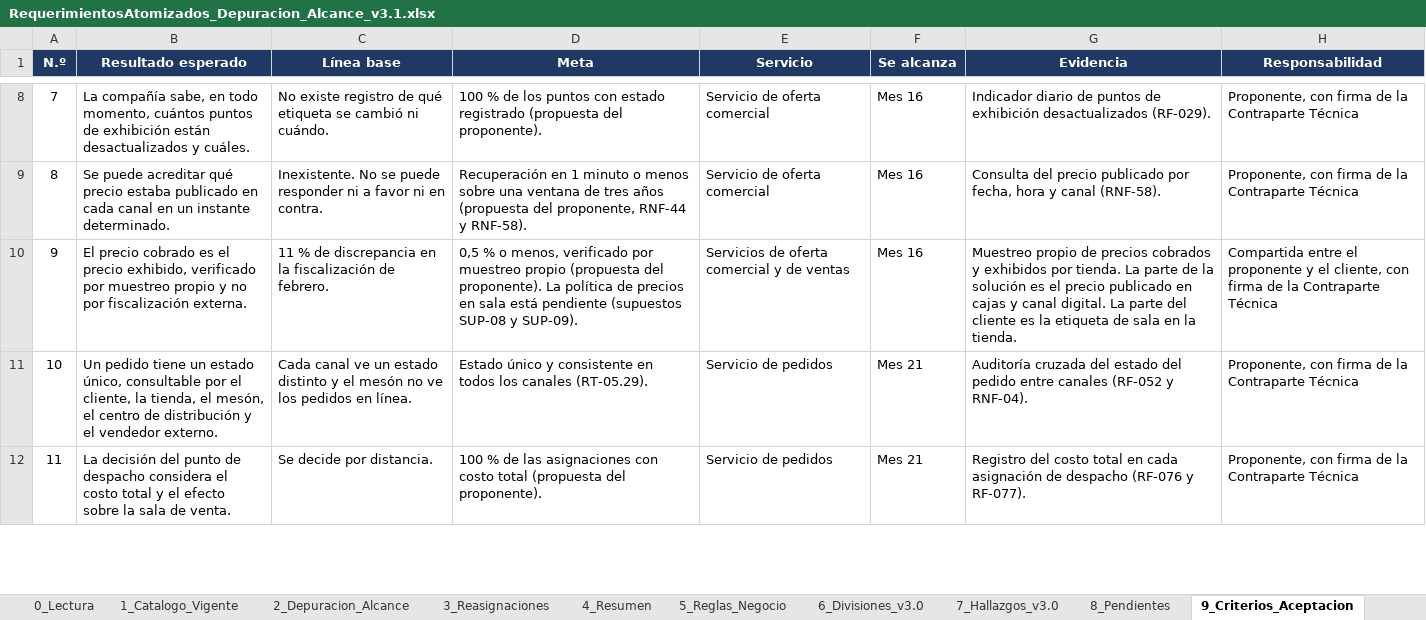
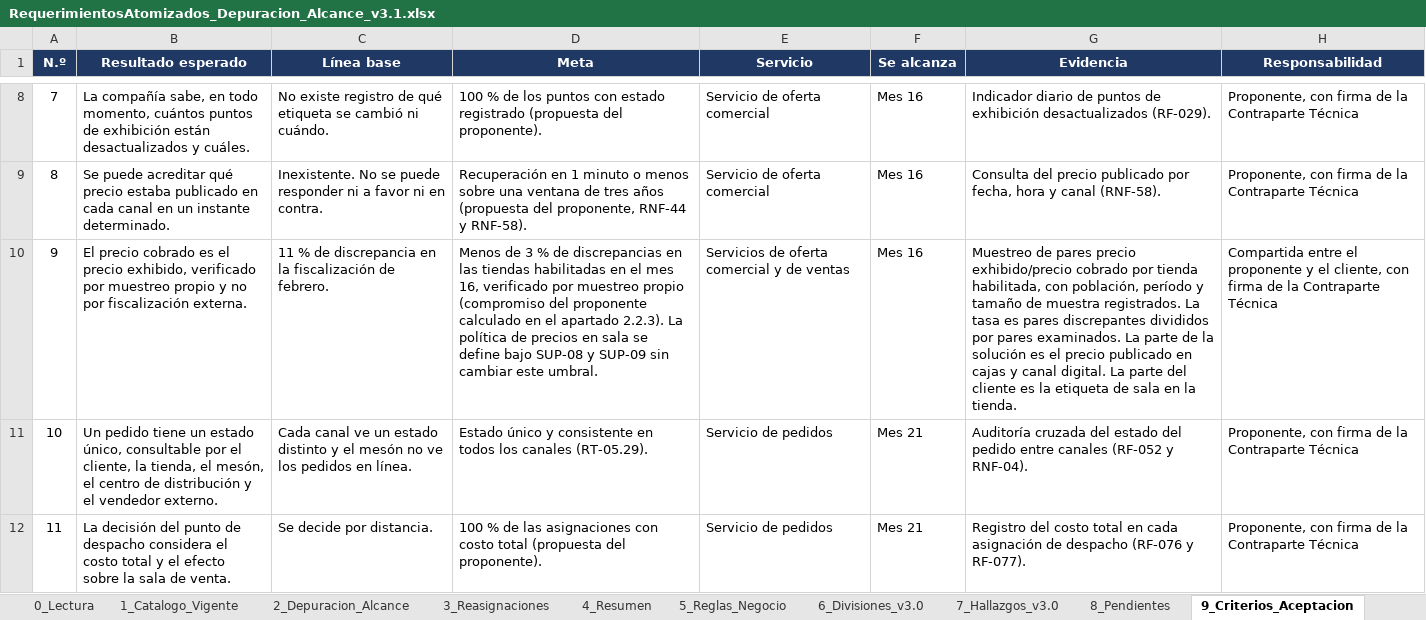
Before and after one commit to ManuelsAguilera/LicitacionContexto, an Excel workbook: 01_Requerimientos/RequerimientosAtomizados_Depuracion_Alcance_v3.1.xlsx, sheet 9_Criterios_Aceptacion, drawn as a sheet; only a part is shown, gaps mark what is left out; values as stored, in another font and other column widths than the file's, no borders; the diff names each change by its address in the sheet, - before the commit and + after, or states it on an @@ line.

```diff
--- a/01_Requerimientos/RequerimientosAtomizados_Depuracion_Alcance_v3.1.xlsx (sheet 9_Criterios_Aceptacion)
+++ b/01_Requerimientos/RequerimientosAtomizados_Depuracion_Alcance_v3.1.xlsx (sheet 9_Criterios_Aceptacion)
-D10 (Meta): 0,5 % o menos, verificado por muestreo propio (propuesta del proponente). La política de precios en sala está pendiente (supuestos SUP-08 y SUP-09).
+D10 (Meta): Menos de 3 % de discrepancias en las tiendas habilitadas en el mes 16, verificado por muestreo propio (compromiso del proponente calculado en el apartado 2.2.3). La política de precios en sala se define bajo SUP-08 y SUP-09 sin cambiar este umbral.
-G10 (Evidencia): Muestreo propio de precios cobrados y exhibidos por tienda. La parte…
+G10 (Evidencia): Muestreo de pares precio exhibido/precio cobrado por tienda habilitada, con población, período y tamaño de muestra registrados. La tasa es pares discrepantes divididos por pares examinados. La parte…
```
Also changed, not shown: sheet 4_Resumen, 25 other files.
